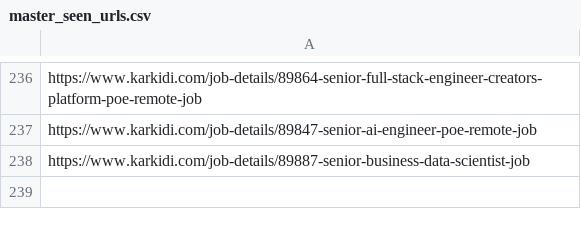
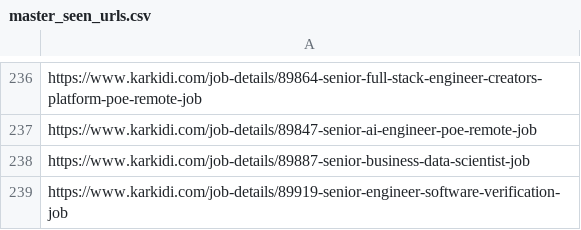
Before and after one commit to ajeem-codespace/skill-matched-job-notifier, a CSV file: data/master_seen_urls.csv, drawn as a sheet; only a part is shown, gaps mark what is left out; the diff names each change by its address in the sheet, - before the commit and + after, or states it on an @@ line.

```diff
--- a/data/master_seen_urls.csv
+++ b/data/master_seen_urls.csv
+row 239: https://www.karkidi.com/job-details/89919-senior-engineer-software-verification-job
```
Also changed, not shown: data/todays_new_jobs.csv.
